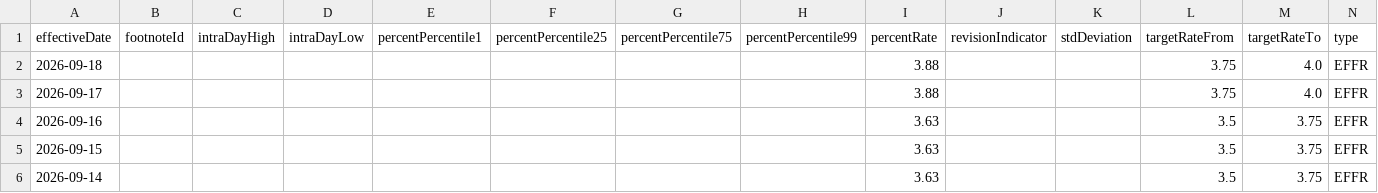
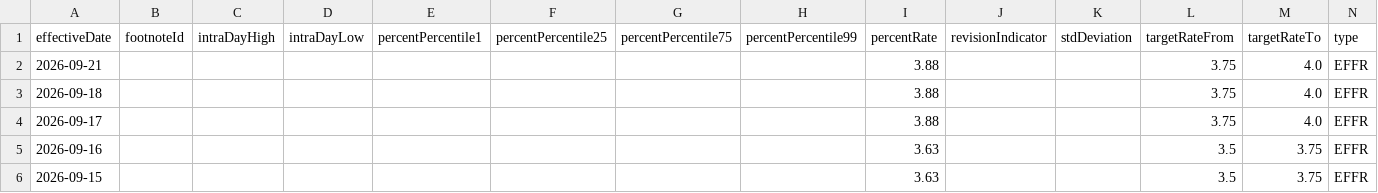
Before and after one commit to banana815/financial-info, a CSV file: EFFR_nyfed_with_target_range.csv, drawn as a sheet; only a part is shown; the shorter side is filled out with more unchanged rows; rows hold the shown columns only; the diff names each change by its address in the sheet, - before the commit and + after, or states it on an @@ line.

```diff
--- a/EFFR_nyfed_with_target_range.csv
+++ b/EFFR_nyfed_with_target_range.csv
+row 2: 2026-09-21 |  |  |  |  |  |  |  | 3.88 |  |  | 3.75 | 4.0 | EFFR
```
Also changed, not shown: DFEDTAR_target_range_from_nyfed.csv, DFF_federal_funds_effective_rate_daily.csv, 6 other files.
